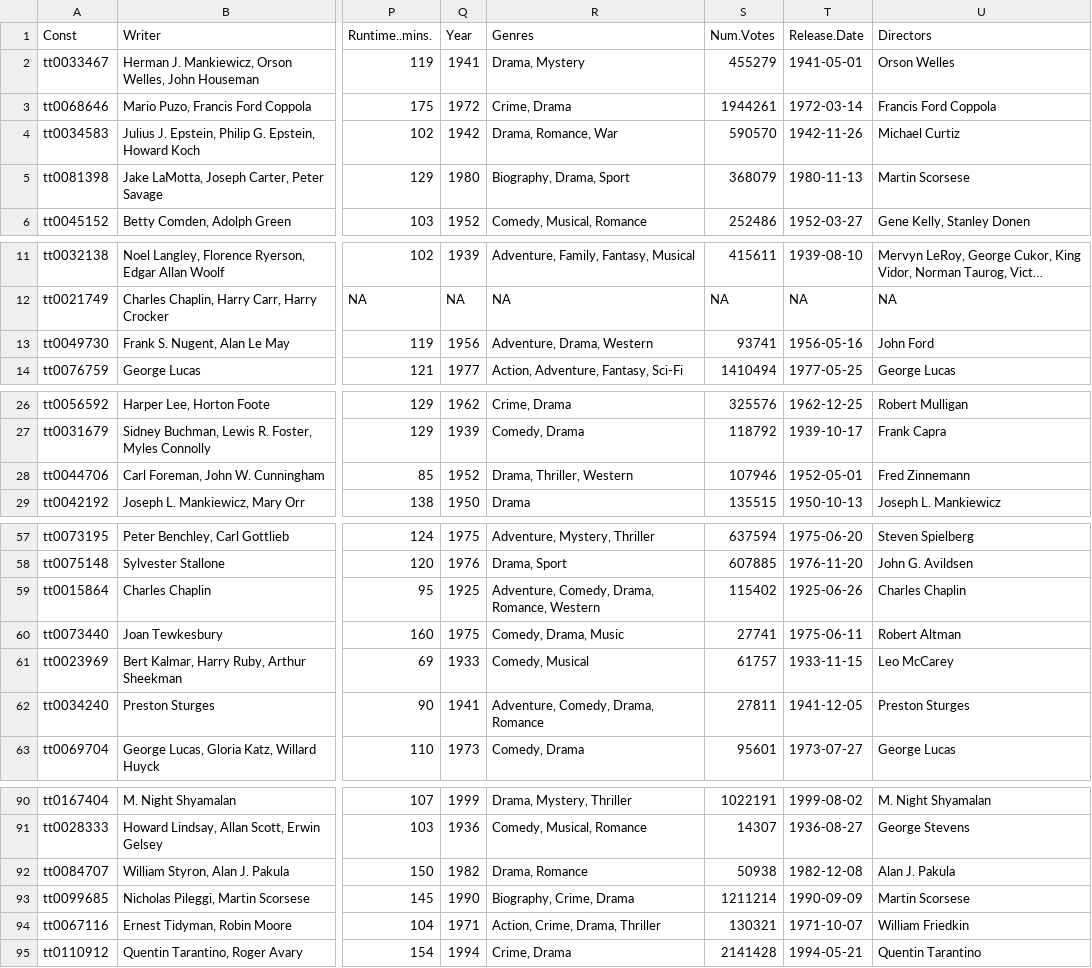
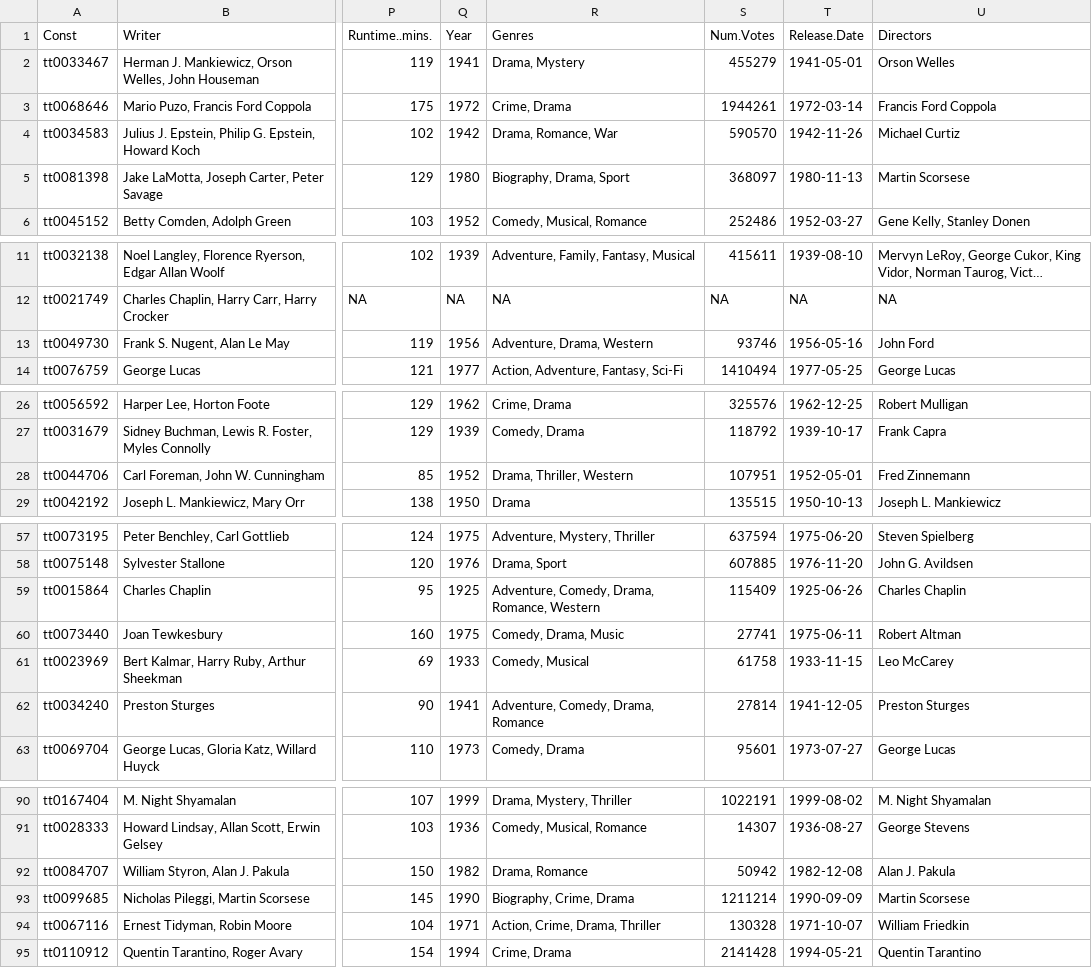
Before and after one commit to jacobmgreer/Nitrate-Actions, a CSV file: datasets/AFITop100/2007/Data.csv, drawn as a sheet; only a part is shown, gaps mark what is left out; long unchanged cells end in …; the diff covers the shown part only; the diff names each change by its address in the sheet, - before the commit and + after, or states it on an @@ line.

```diff
--- a/datasets/AFITop100/2007/Data.csv
+++ b/datasets/AFITop100/2007/Data.csv
-S5 (Num.Votes): 368079
+S5 (Num.Votes): 368097
-S13 (Num.Votes): 93741
+S13 (Num.Votes): 93746
-S28 (Num.Votes): 107946
+S28 (Num.Votes): 107951
-S59 (Num.Votes): 115402
+S59 (Num.Votes): 115409
-S61 (Num.Votes): 61757
+S61 (Num.Votes): 61758
-S62 (Num.Votes): 27811
+S62 (Num.Votes): 27814
-S92 (Num.Votes): 50938
+S92 (Num.Votes): 50942
-S94 (Num.Votes): 130321
+S94 (Num.Votes): 130328
```
Also changed, not shown: 3 edited cells elsewhere in this file, datasets/AFITop100/1998/Data.csv, datasets/GreatFilmsEbert/Data.csv, 9 other files.
